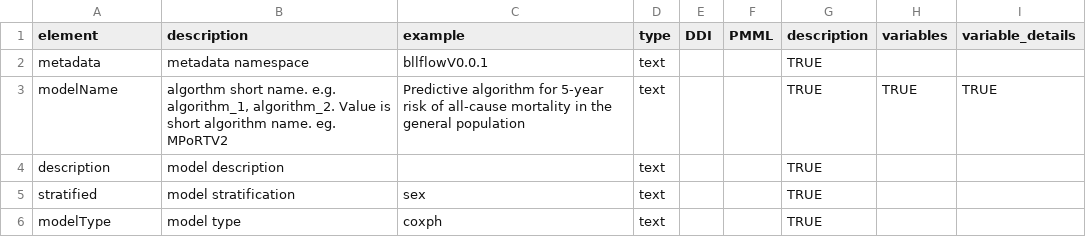
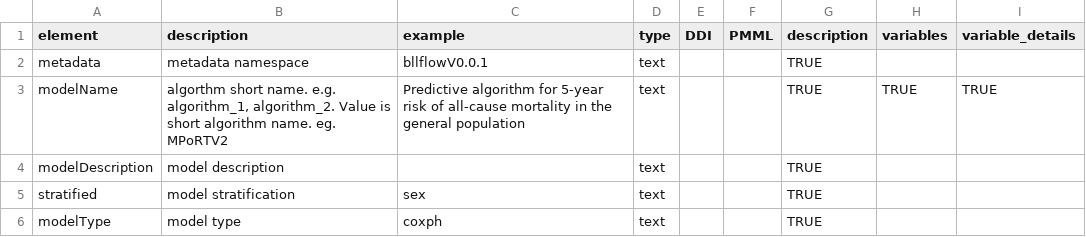
Before and after one commit to Big-Life-Lab/bllflow, a CSV file: vignettes/assets/model-export/metadata.csv, drawn as a sheet; only a part is shown.

Commit message:
test commit

```diff
--- a/vignettes/assets/model-export/metadata.csv
+++ b/vignettes/assets/model-export/metadata.csv
@@ -3,3 +3,3 @@ metadata,metadata namespace,bllflowV0.0.1,text,,,TRUE,,,,,,,,
 modelName,"algorthm short name. e.g. algorithm_1, algorithm_2. Value is short algorithm name. eg. MPoRTV2",Predictive algorithm for 5-year risk of all-cause mortality in the general population,text,,,TRUE,TRUE,TRUE,,,,,,
-description,model description,,text,,,TRUE,,,,,,,,
+modelDescription,model description,,text,,,TRUE,,,,,,,,
 stratified,model stratification,sex,text,,,TRUE,,,,,,,,
```
